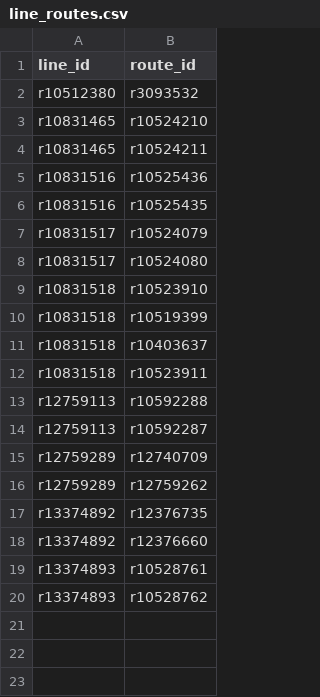
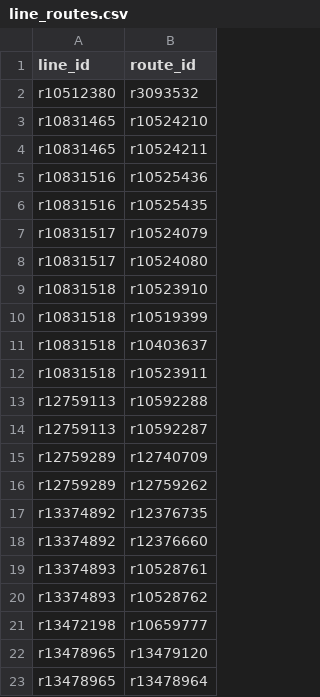
Before and after one commit to Jungle-Bus/KochiTransport_exports_ci, a CSV file: line_routes.csv, drawn as a sheet; the diff names each change by its address in the sheet, - before the commit and + after, or states it on an @@ line.

```diff
--- a/line_routes.csv
+++ b/line_routes.csv
+row 21: r13472198 | r10659777
+row 22: r13478965 | r13479120
+row 23: r13478965 | r13478964
```
Also changed, not shown: lines_for_unroll.csv, route_stops.csv, 17 other files.
